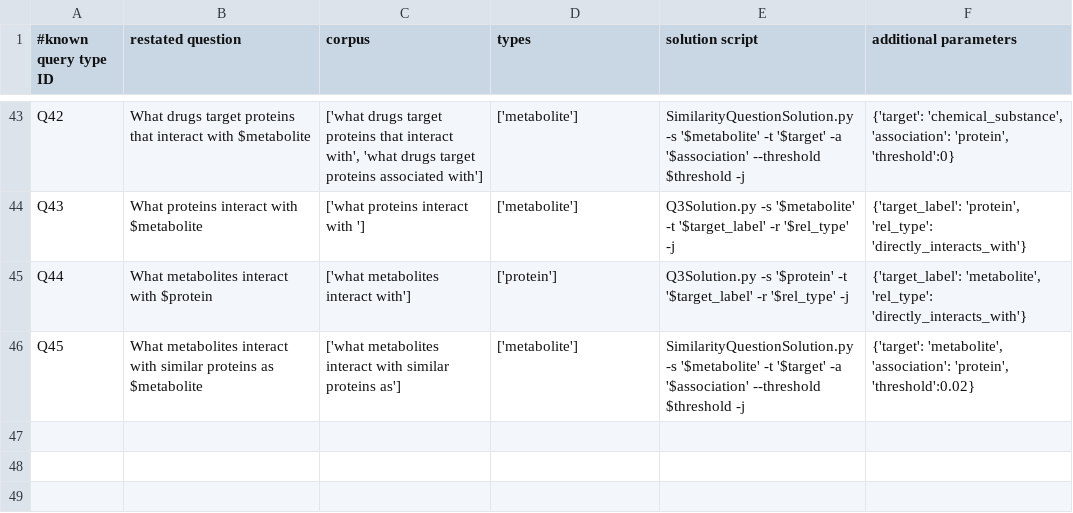
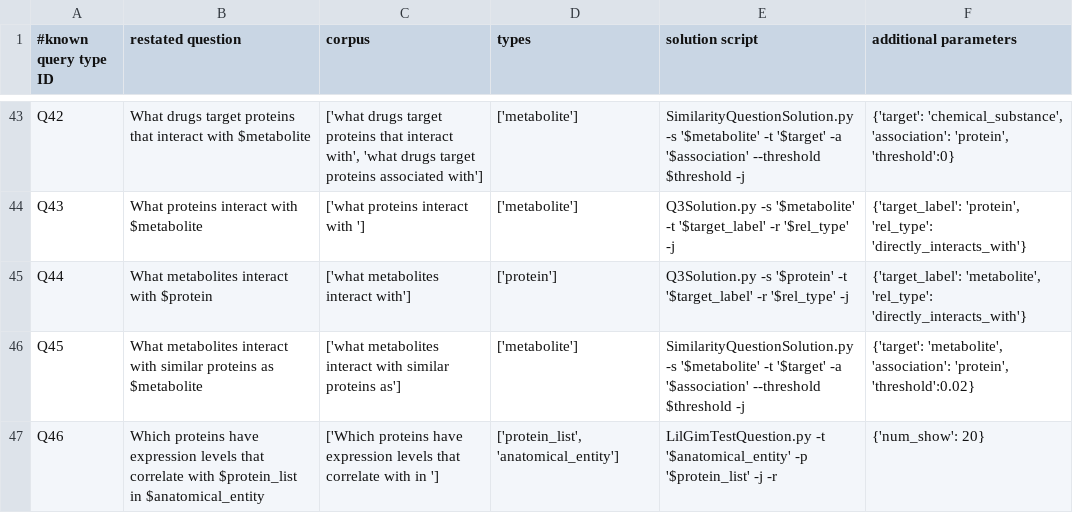
Before and after one commit to RTXteam/RTX, a TSV file: code/reasoningtool/QuestionAnswering/Questions.tsv, drawn as a sheet; only a part is shown, gaps mark what is left out.

Commit message:
Close to a solution, but problem with KGNodeIndex getting anatomy names. See #196

```diff
--- a/code/reasoningtool/QuestionAnswering/Questions.tsv
+++ b/code/reasoningtool/QuestionAnswering/Questions.tsv
@@ -46 +46,2 @@ Q44	What metabolites interact with $protein	['what metabolites interact with']	[
 Q45	What metabolites interact with similar proteins as $metabolite	['what metabolites interact with similar proteins as']	['metabolite']	SimilarityQuestionSolution.py -s '$metabolite' -t '$target' -a '$association' --threshold $threshold -j	{'target': 'metabolite', 'association': 'protein', 'threshold':0.02}
+Q46	Which proteins have expression levels that correlate with $protein_list in $anatomical_entity	['Which proteins have expression levels that correlate with in ']	['protein_list', 'anatomical_entity']	LilGimTestQuestion.py -t '$anatomical_entity' -p '$protein_list' -j -r	{'num_show': 20}
```
Also changed, not shown: 4 other files.
